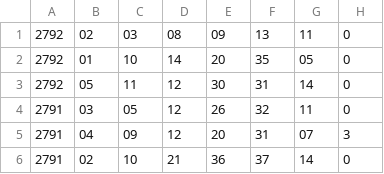
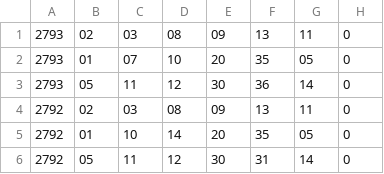
Before and after one commit to pastorcmentarny/DomJavaKB, a CSV file: data/lotto/thunderball-results-2021.csv, drawn as a sheet; only a part is shown; the shorter side is filled out with more unchanged rows.

```diff
--- a/data/lotto/thunderball-results-2021.csv
+++ b/data/lotto/thunderball-results-2021.csv
@@ -1 +1,4 @@
+2793;02;03;08;09;13;11;0
+2793;01;07;10;20;35;05;0
+2793;05;11;12;30;36;14;0
 2792;02;03;08;09;13;11;0
```
Also changed, not shown: data/lotto/lotto-results-2021.csv, 3 other files.
